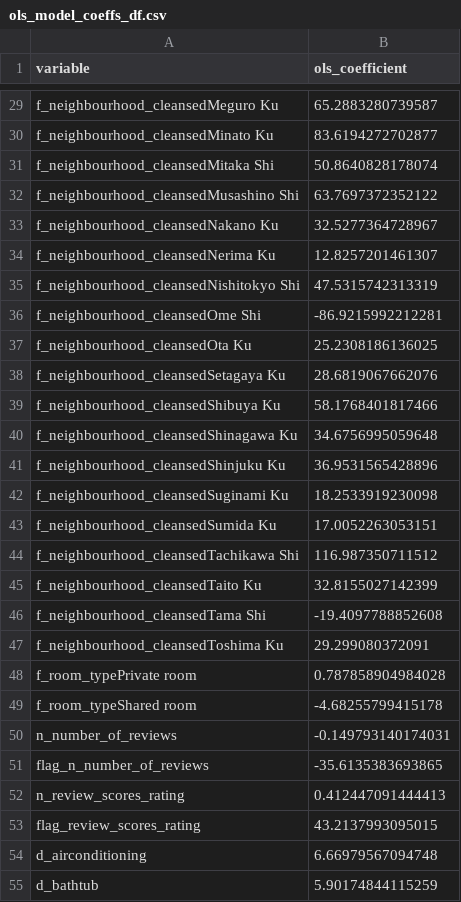
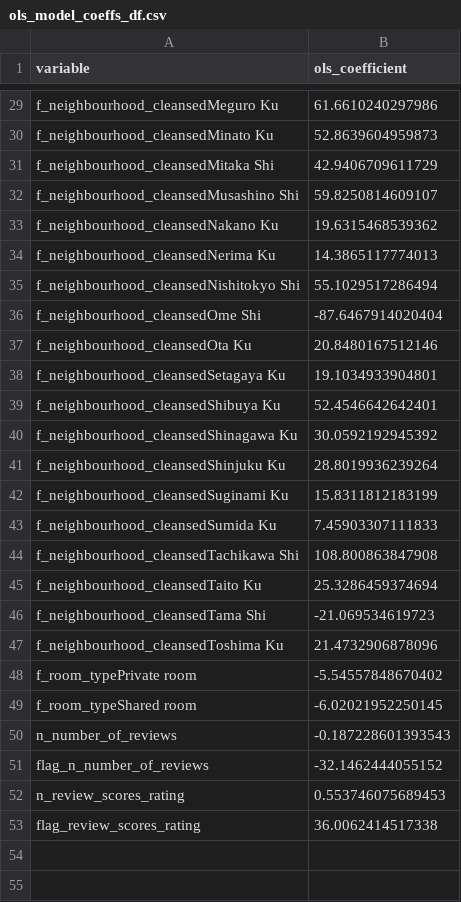
Before and after one commit to utassydv/data_analysis_prediction, a CSV file: airbnb_tokyo/out/ols_model_coeffs_df.csv, drawn as a sheet; only a part is shown, gaps mark what is left out; the diff covers the shown part only.

```diff
--- a/airbnb_tokyo/out/ols_model_coeffs_df.csv
+++ b/airbnb_tokyo/out/ols_model_coeffs_df.csv
@@ -29,27 +29,25 @@
-"f_neighbourhood_cleansedMeguro Ku",65.2883280739587
-"f_neighbourhood_cleansedMinato Ku",83.6194272702877
-"f_neighbourhood_cleansedMitaka Shi",50.8640828178074
-"f_neighbourhood_cleansedMusashino Shi",63.7697372352122
-"f_neighbourhood_cleansedNakano Ku",32.5277364728967
-"f_neighbourhood_cleansedNerima Ku",12.8257201461307
-"f_neighbourhood_cleansedNishitokyo Shi",47.5315742313319
-"f_neighbourhood_cleansedOme Shi",-86.9215992212281
-"f_neighbourhood_cleansedOta Ku",25.2308186136025
-"f_neighbourhood_cleansedSetagaya Ku",28.6819067662076
-"f_neighbourhood_cleansedShibuya Ku",58.1768401817466
-"f_neighbourhood_cleansedShinagawa Ku",34.6756995059648
-"f_neighbourhood_cleansedShinjuku Ku",36.9531565428896
-"f_neighbourhood_cleansedSuginami Ku",18.2533919230098
-"f_neighbourhood_cleansedSumida Ku",17.0052263053151
-"f_neighbourhood_cleansedTachikawa Shi",116.987350711512
-"f_neighbourhood_cleansedTaito Ku",32.8155027142399
-"f_neighbourhood_cleansedTama Shi",-19.4097788852608
-"f_neighbourhood_cleansedToshima Ku",29.299080372091
-"f_room_typePrivate room",0.787858904984028
-"f_room_typeShared room",-4.68255799415178
-"n_number_of_reviews",-0.149793140174031
-"flag_n_number_of_reviews",-35.6135383693865
-"n_review_scores_rating",0.412447091444413
-"flag_review_scores_rating",43.2137993095015
-"d_airconditioning",6.66979567094748
-"d_bathtub",5.90174844115259
+"f_neighbourhood_cleansedMeguro Ku",61.6610240297986
+"f_neighbourhood_cleansedMinato Ku",52.8639604959873
+"f_neighbourhood_cleansedMitaka Shi",42.9406709611729
+"f_neighbourhood_cleansedMusashino Shi",59.8250814609107
+"f_neighbourhood_cleansedNakano Ku",19.6315468539362
+"f_neighbourhood_cleansedNerima Ku",14.3865117774013
+"f_neighbourhood_cleansedNishitokyo Shi",55.1029517286494
+"f_neighbourhood_cleansedOme Shi",-87.6467914020404
+"f_neighbourhood_cleansedOta Ku",20.8480167512146
+"f_neighbourhood_cleansedSetagaya Ku",19.1034933904801
+"f_neighbourhood_cleansedShibuya Ku",52.4546642642401
+"f_neighbourhood_cleansedShinagawa Ku",30.0592192945392
+"f_neighbourhood_cleansedShinjuku Ku",28.8019936239264
+"f_neighbourhood_cleansedSuginami Ku",15.8311812183199
+"f_neighbourhood_cleansedSumida Ku",7.45903307111833
+"f_neighbourhood_cleansedTachikawa Shi",108.800863847908
+"f_neighbourhood_cleansedTaito Ku",25.3286459374694
+"f_neighbourhood_cleansedTama Shi",-21.069534619723
+"f_neighbourhood_cleansedToshima Ku",21.4732906878096
+"f_room_typePrivate room",-5.54557848670402
+"f_room_typeShared room",-6.02021952250145
+"n_number_of_reviews",-0.187228601393543
+"flag_n_number_of_reviews",-32.1462444055152
+"n_review_scores_rating",0.553746075689453
+"flag_review_scores_rating",36.0062414517338
```
Also changed, not shown: 43 removed rows and 25 edited cells elsewhere in this file, airbnb_tokyo/out/normalized_rmse.csv, airbnb_tokyo/out/regression_coeffs.csv, 28 other files.
